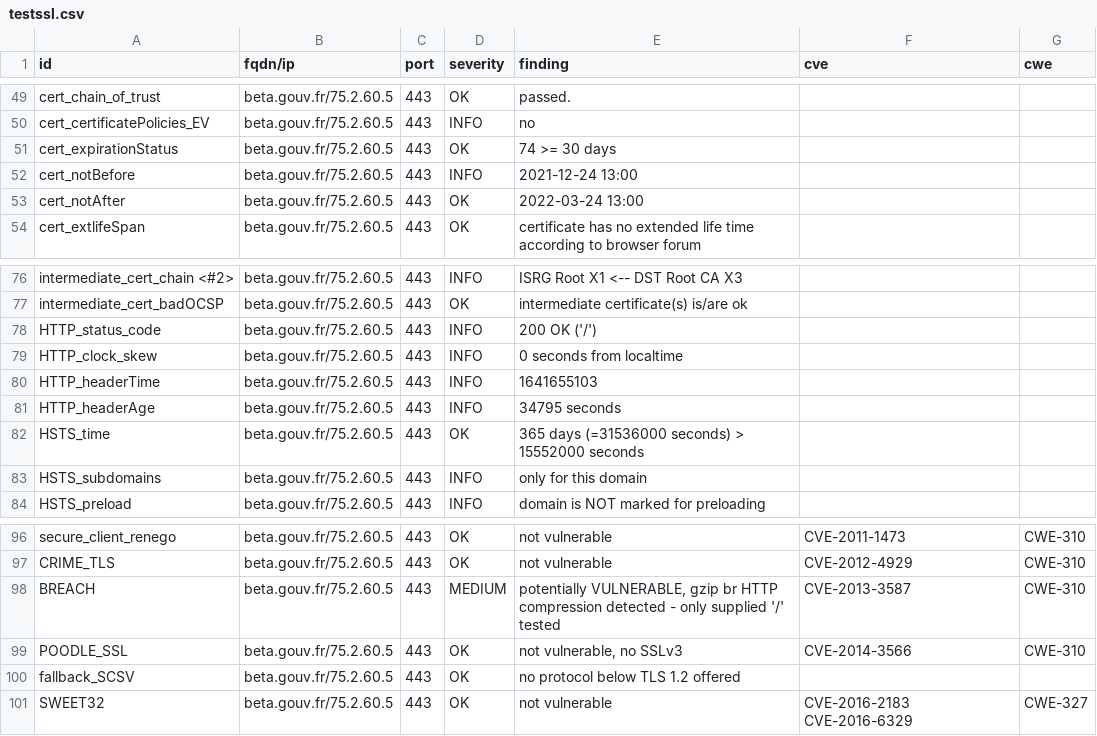
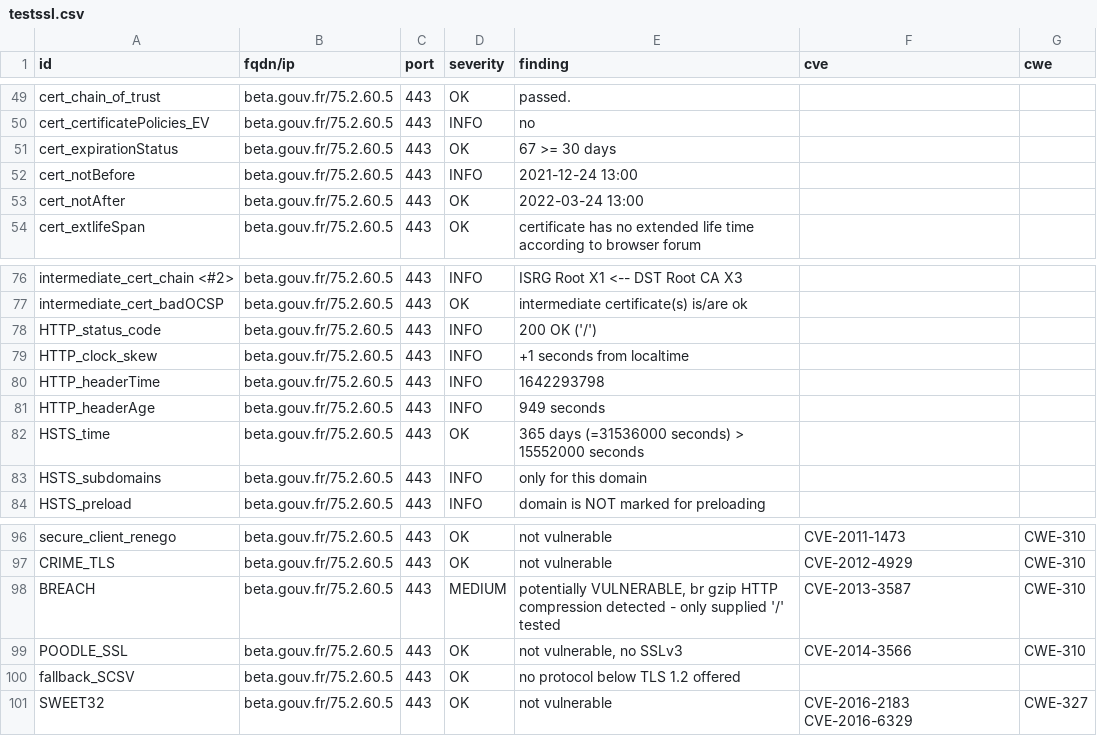
Before and after one commit to SocialGouv/dashlord, a CSV file: results/aHR0cHM6Ly9iZXRhLmdvdXYuZnI=/testssl.csv, drawn as a sheet; only a part is shown, gaps mark what is left out.

Commit message:
update: https://beta.gouv.fr

```diff
--- a/results/aHR0cHM6Ly9iZXRhLmdvdXYuZnI=/testssl.csv
+++ b/results/aHR0cHM6Ly9iZXRhLmdvdXYuZnI=/testssl.csv
@@ -50,3 +50,3 @@
 "cert_certificatePolicies_EV","beta.gouv.fr/75.2.60.5","443","INFO","no","",""
-"cert_expirationStatus","beta.gouv.fr/75.2.60.5","443","OK","74 >= 30 days","",""
+"cert_expirationStatus","beta.gouv.fr/75.2.60.5","443","OK","67 >= 30 days","",""
 "cert_notBefore","beta.gouv.fr/75.2.60.5","443","INFO","2021-12-24 13:00","",""
@@ -78,5 +78,5 @@
 "HTTP_status_code","beta.gouv.fr/75.2.60.5","443","INFO","200 OK ('/')","",""
-"HTTP_clock_skew","beta.gouv.fr/75.2.60.5","443","INFO","0 seconds from localtime","",""
-"HTTP_headerTime","beta.gouv.fr/75.2.60.5","443","INFO","1641655103","",""
-"HTTP_headerAge","beta.gouv.fr/75.2.60.5","443","INFO","34795 seconds","",""
+"HTTP_clock_skew","beta.gouv.fr/75.2.60.5","443","INFO","+1 seconds from localtime","",""
+"HTTP_headerTime","beta.gouv.fr/75.2.60.5","443","INFO","1642293798","",""
+"HTTP_headerAge","beta.gouv.fr/75.2.60.5","443","INFO","949 seconds","",""
 "HSTS_time","beta.gouv.fr/75.2.60.5","443","OK","365 days (=31536000 seconds) > 15552000 seconds","",""
@@ -97,3 +97,3 @@
 "CRIME_TLS","beta.gouv.fr/75.2.60.5","443","OK","not vulnerable","CVE-2012-4929","CWE-310"
-"BREACH","beta.gouv.fr/75.2.60.5","443","MEDIUM","potentially VULNERABLE, gzip br HTTP compression detected  - only supplied '/' tested","CVE-2013-3587","CWE-310"
+"BREACH","beta.gouv.fr/75.2.60.5","443","MEDIUM","potentially VULNERABLE, br gzip HTTP compression detected  - only supplied '/' tested","CVE-2013-3587","CWE-310"
 "POODLE_SSL","beta.gouv.fr/75.2.60.5","443","OK","not vulnerable, no SSLv3","CVE-2014-3566","CWE-310"
```
Also changed, not shown: 14 other files.
